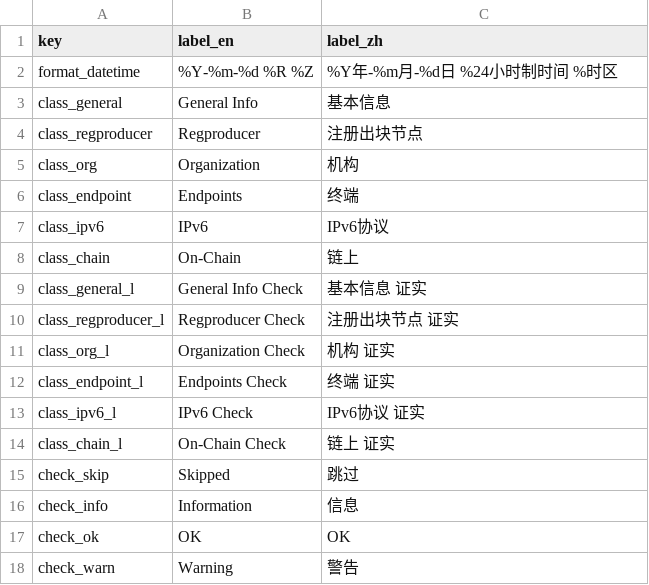
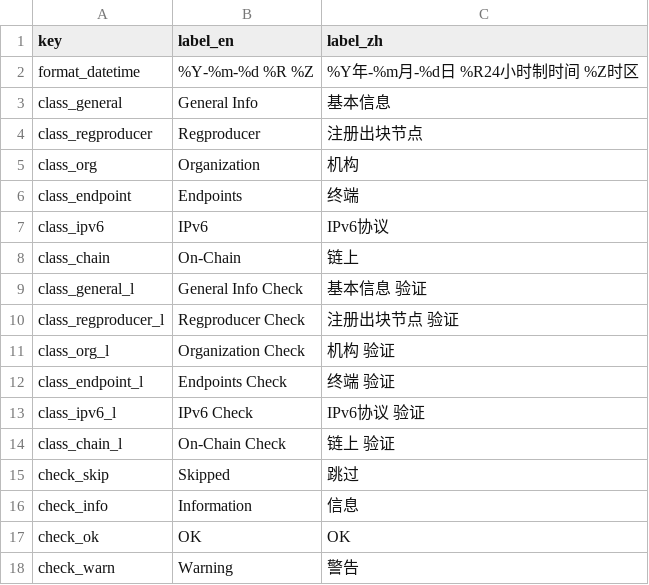
Before and after one commit to EOS-Nation/bpvalidate, a CSV file: config/labels.csv, drawn as a sheet; only a part is shown.

Commit message:
Update labels.csv

```diff
--- a/config/labels.csv
+++ b/config/labels.csv
@@ -1,3 +1,3 @@
 key,label_en,label_zh
-format_datetime,%Y-%m-%d %R %Z,%Y年-%m月-%d日 %24小时制时间 %时区
+format_datetime,%Y-%m-%d %R %Z,%Y年-%m月-%d日 %R24小时制时间 %Z时区
 class_general,General Info,基本信息
@@ -8,8 +8,8 @@ class_ipv6,IPv6,IPv6协议
 class_chain,On-Chain,链上
-class_general_l,General Info Check,基本信息 证实
-class_regproducer_l,Regproducer Check,注册出块节点 证实
-class_org_l,Organization Check,机构 证实
-class_endpoint_l,Endpoints Check,终端 证实
-class_ipv6_l,IPv6 Check,IPv6协议 证实
-class_chain_l,On-Chain Check,链上 证实
+class_general_l,General Info Check,基本信息 验证
+class_regproducer_l,Regproducer Check,注册出块节点 验证
+class_org_l,Organization Check,机构 验证
+class_endpoint_l,Endpoints Check,终端 验证
+class_ipv6_l,IPv6 Check,IPv6协议 验证
+class_chain_l,On-Chain Check,链上 验证
 check_skip,Skipped,跳过
```
